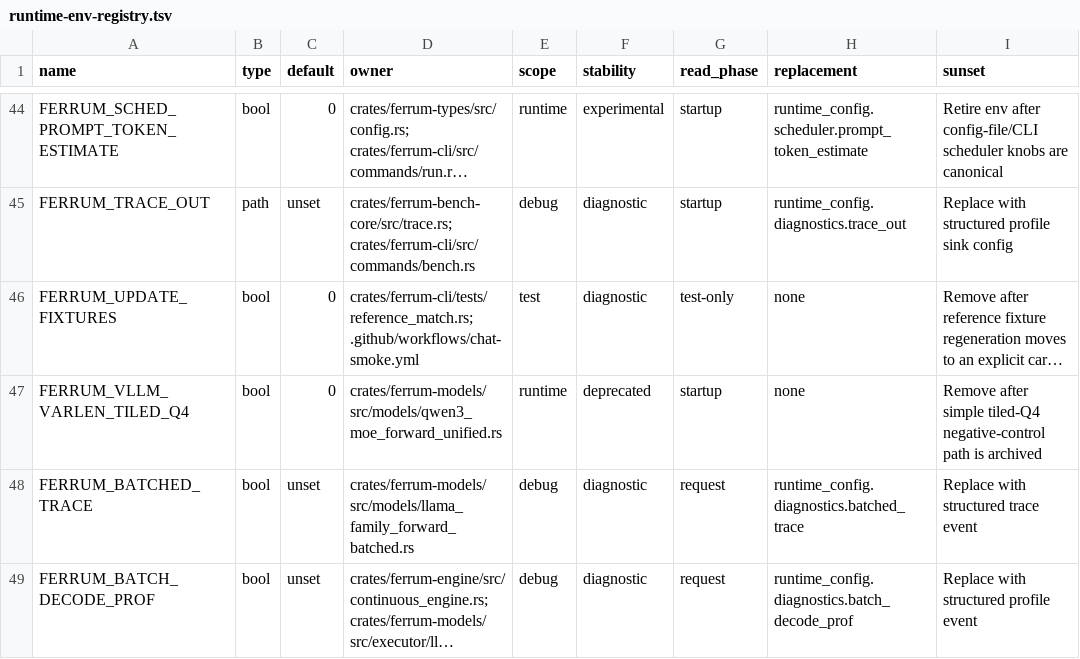
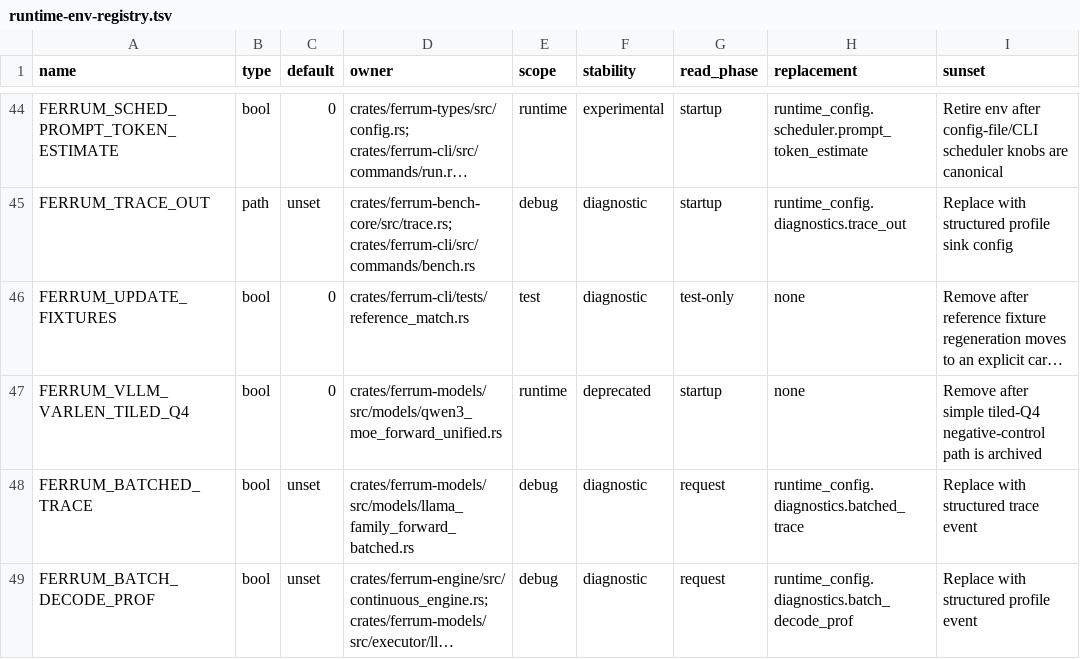
Before and after one commit to sizzlecar/ferrum-infer-rs, a TSV file: docs/runtime-env-registry.tsv, drawn as a sheet; only a part is shown, gaps mark what is left out; long unchanged cells end in …; the diff names each change by its address in the sheet, - before the commit and + after, or states it on an @@ line.

Commit message:
ci: remove long-running chat nightly

```diff
--- a/docs/runtime-env-registry.tsv
+++ b/docs/runtime-env-registry.tsv
-D46 (owner): crates/ferrum-cli/tests/reference_match.rs; .github/workflows/chat-smoke.yml
+D46 (owner): crates/ferrum-cli/tests/reference_match.rs
```
Also changed, not shown: 3 other files.
